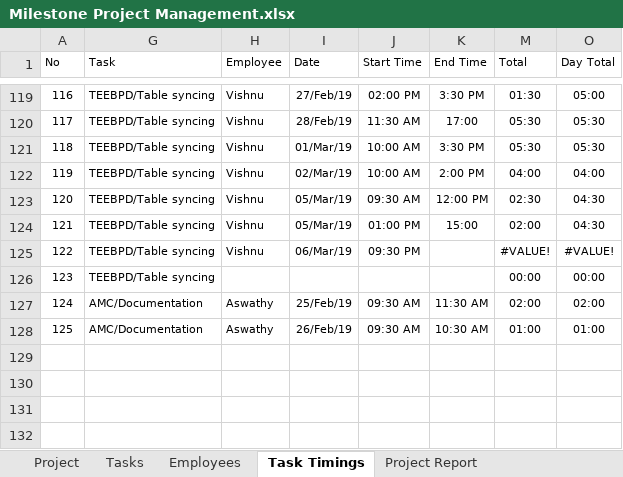
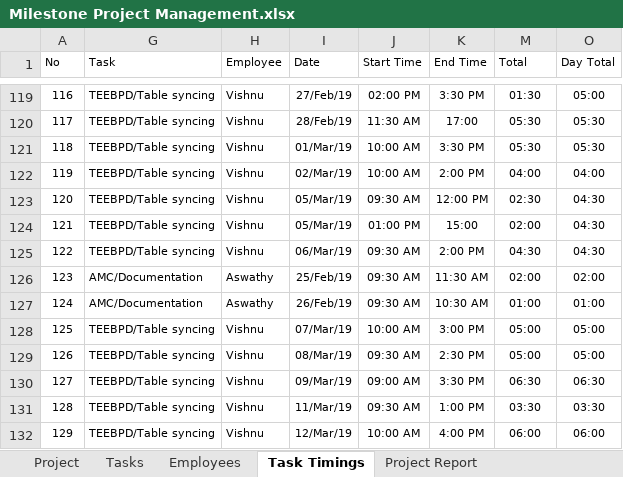
Before and after one commit to MilestoneInnovativeTechnologies/Project-Development, an Excel workbook: Milestone Project Management.xlsx, sheet Task Timings, drawn as a sheet; only a part is shown, gaps mark what is left out; values as stored, in another font and other column widths than the file's, no borders; table styles not drawn; removed rows and columns are numbered as before the commit, all else as after; the diff names each change by its address in the sheet, - before the commit and + after, or states it on an @@ line.

Commit message:
done

```diff
--- a/Milestone Project Management.xlsx (sheet Task Timings)
+++ b/Milestone Project Management.xlsx (sheet Task Timings)
-J125 (Start Time): 09:30 PM
+J125 (Start Time): 09:30 AM
-K125 (End Time): (empty)
+K125 (End Time): 2:00 PM
-M125 (Total): #VALUE!
+M125 (Total): 04:30
-O125 (Day Total): #VALUE!
+O125 (Day Total): 04:30
-row 126: 123 | TEEBPD/Table syncing |  |  |  |  | 00:00 | 00:00
@@ column A (No) renumbered between rows 126 and 127 @@
+row 128: 125 | TEEBPD/Table syncing | Vishnu | 07/Mar/19 | 10:00 AM | 3:00 PM | 05:00 | 05:00
+row 129: 126 | TEEBPD/Table syncing | Vishnu | 08/Mar/19 | 09:30 AM | 2:30 PM | 05:00 | 05:00
+row 130: 127 | TEEBPD/Table syncing | Vishnu | 09/Mar/19 | 09:00 AM | 3:30 PM | 06:30 | 06:30
+row 131: 128 | TEEBPD/Table syncing | Vishnu | 11/Mar/19 | 09:30 AM | 1:00 PM | 03:30 | 03:30
+row 132: 129 | TEEBPD/Table syncing | Vishnu | 12/Mar/19 | 10:00 AM | 4:00 PM | 06:00 | 06:00
```
Also changed, not shown: sheet Project Report, hidden cells, charts or pictures.
